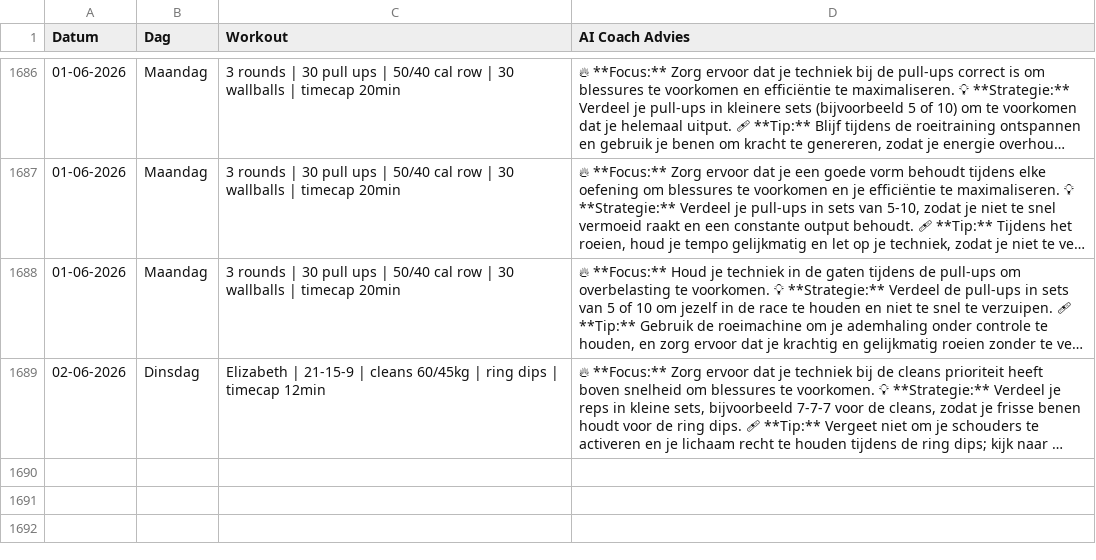
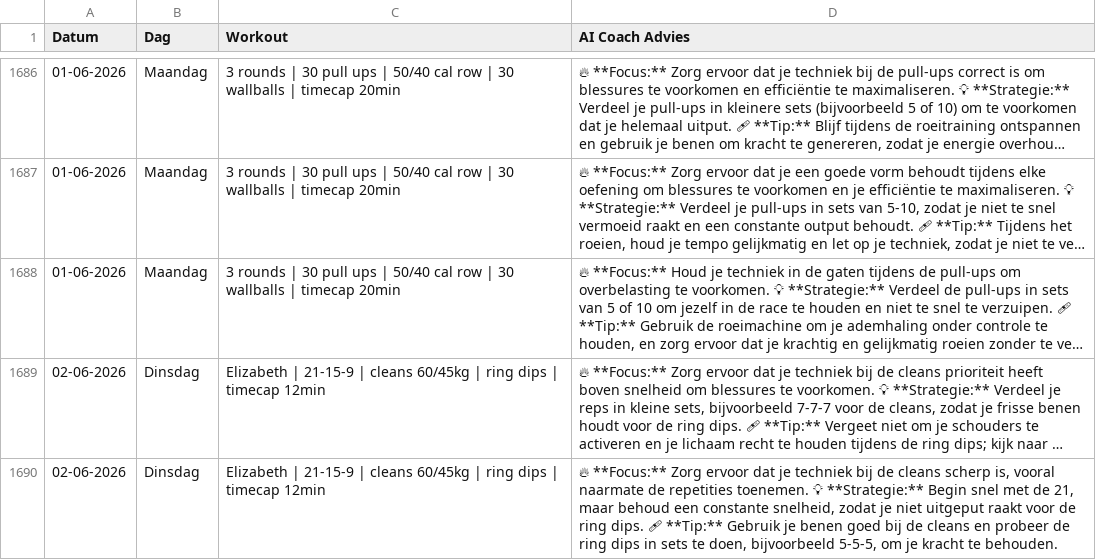
Before and after one commit to brarooijakkers-ai/bink-scraper, a CSV file: history.csv, drawn as a sheet; only a part is shown, gaps mark what is left out; long unchanged cells end in …; the diff names each change by its address in the sheet, - before the commit and + after, or states it on an @@ line.

```diff
--- a/history.csv
+++ b/history.csv
+row 1690: 02-06-2026 | Dinsdag | Elizabeth | 21-15-9 | cleans 60/45kg | ring dips | timecap 12min | 🔥 **Focus:** Zorg ervoor dat je techniek bij de cleans scherp is, vooral naarmate de repetities toenemen. 💡 **Strategie:** Begin snel met de 21, maar behoud een constante snelheid, zodat je niet uitgeput raakt voor de ring dips. 🩹 **Tip:** Gebruik je benen goed bij de cleans en probeer de ring dips in sets te doen, bijvoorbeeld 5-5-5, om je kracht te behouden.
```
Also changed, not shown: 1 other file.
